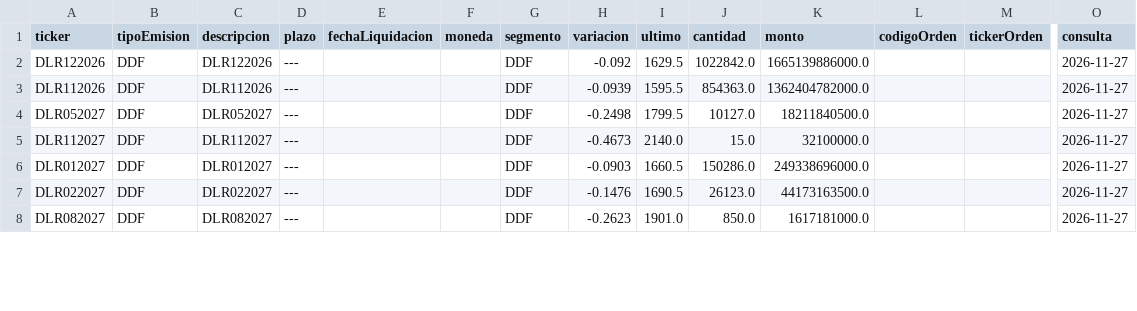
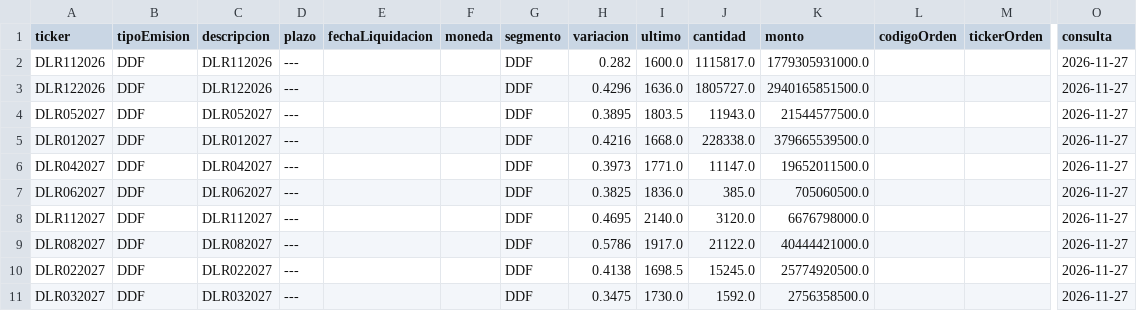
Before and after one commit to Dcostanzo30/ppi-lector, a CSV file: estudios/mae/ddf_hoy.csv, drawn as a sheet; only a part is shown, gaps mark what is left out; removed rows and columns are numbered as before the commit, all else as after; rows hold the shown columns only; the diff covers the shown part only; the diff names each change by its address in the sheet, - before the commit and + after, or states it on an @@ line.

```diff
--- a/estudios/mae/ddf_hoy.csv
+++ b/estudios/mae/ddf_hoy.csv
-row 2: DLR122026 | DDF | DLR122026 | --- |  |  | DDF | -0.092 | 1629.5 | 1022842.0 | 1665139886000.0 |  |  | 2026-11-27
-H2 (variacion): -0.0939
+H2 (variacion): 0.282
-I2 (ultimo): 1595.5
+I2 (ultimo): 1600.0
-J2 (cantidad): 854363.0
+J2 (cantidad): 1115817.0
-K2 (monto): 1362404782000.0
+K2 (monto): 1779305931000.0
+row 3: DLR122026 | DDF | DLR122026 | --- |  |  | DDF | 0.4296 | 1636.0 | 1805727.0 | 2940165851500.0 |  |  | 2026-11-27
-H4 (variacion): -0.2498
+H4 (variacion): 0.3895
-I4 (ultimo): 1799.5
+I4 (ultimo): 1803.5
-J4 (cantidad): 10127.0
+J4 (cantidad): 11943.0
-K4 (monto): 18211840500.0
+K4 (monto): 21544577500.0
+row 5: DLR012027 | DDF | DLR012027 | --- |  |  | DDF | 0.4216 | 1668.0 | 228338.0 | 379665539500.0 |  |  | 2026-11-27
+row 6: DLR042027 | DDF | DLR042027 | --- |  |  | DDF | 0.3973 | 1771.0 | 11147.0 | 19652011500.0 |  |  | 2026-11-27
+row 7: DLR062027 | DDF | DLR062027 | --- |  |  | DDF | 0.3825 | 1836.0 | 385.0 | 705060500.0 |  |  | 2026-11-27
-H8 (variacion): -0.4673
+H8 (variacion): 0.4695
-J8 (cantidad): 15.0
+J8 (cantidad): 3120.0
-K8 (monto): 32100000.0
+K8 (monto): 6676798000.0
-A9 (ticker): DLR012027
+A9 (ticker): DLR082027
-C9 (descripcion): DLR012027
+C9 (descripcion): DLR082027
-H9 (variacion): -0.0903
+H9 (variacion): 0.5786
-I9 (ultimo): 1660.5
+I9 (ultimo): 1917.0
-J9 (cantidad): 150286.0
+J9 (cantidad): 21122.0
-K9 (monto): 249338696000.0
+K9 (monto): 40444421000.0
-H10 (variacion): -0.1476
+H10 (variacion): 0.4138
-I10 (ultimo): 1690.5
+I10 (ultimo): 1698.5
-J10 (cantidad): 26123.0
+J10 (cantidad): 15245.0
-K10 (monto): 44173163500.0
+K10 (monto): 25774920500.0
-A11 (ticker): DLR082027
+A11 (ticker): DLR032027
-C11 (descripcion): DLR082027
+C11 (descripcion): DLR032027
-H11 (variacion): -0.2623
+H11 (variacion): 0.3475
-I11 (ultimo): 1901.0
+I11 (ultimo): 1730.0
-J11 (cantidad): 850.0
+J11 (cantidad): 1592.0
-K11 (monto): 1617181000.0
+K11 (monto): 2756358500.0
```
Also changed, not shown: 2 removed rows and 14 edited cells elsewhere in this file, estudios/mae/cauciones_historico.csv, estudios/mae/forex_hoy.csv, 2 other files.
